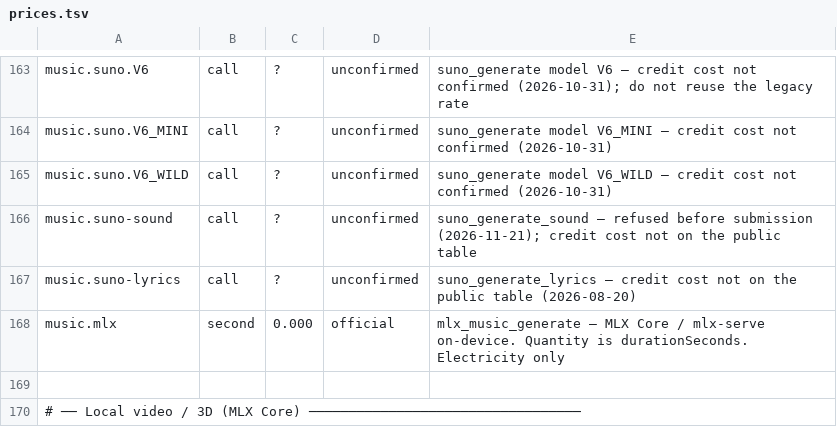
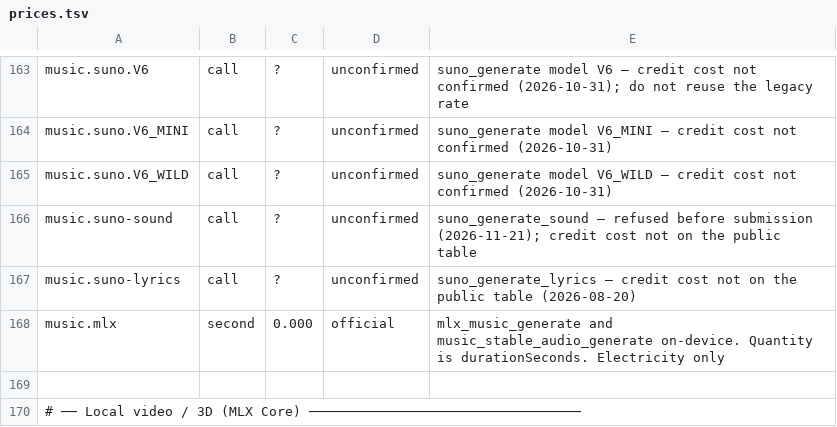
Before and after one commit to ttalkkaklab/social-flow, a TSV file: skills/autoproduce/references/prices.tsv, drawn as a sheet; only a part is shown, gaps mark what is left out.

Commit message:
Support local MiniMax Music 3 and Stable Audio 3 Medium

```diff
--- a/skills/autoproduce/references/prices.tsv
+++ b/skills/autoproduce/references/prices.tsv
@@ -167,3 +167,3 @@ music.suno-sound	call	?	unconfirmed	suno_generate_sound — refused before submi
 music.suno-lyrics	call	?	unconfirmed	suno_generate_lyrics — credit cost not on the public table (2026-08-20)
-music.mlx	second	0.000	official	mlx_music_generate — MLX Core / mlx-serve on-device. Quantity is durationSeconds. Electricity only
+music.mlx	second	0.000	official	mlx_music_generate and music_stable_audio_generate on-device. Quantity is durationSeconds. Electricity only
 
```
Also changed, not shown: 37 other files.
